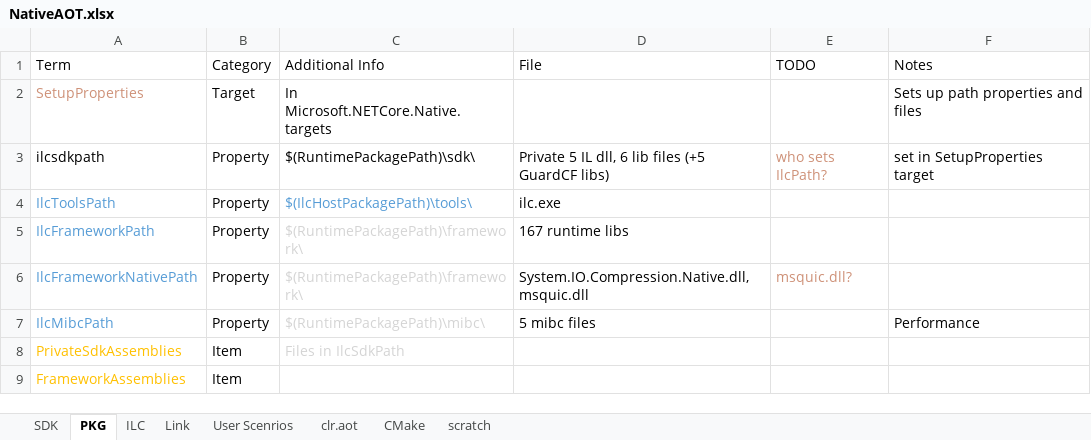
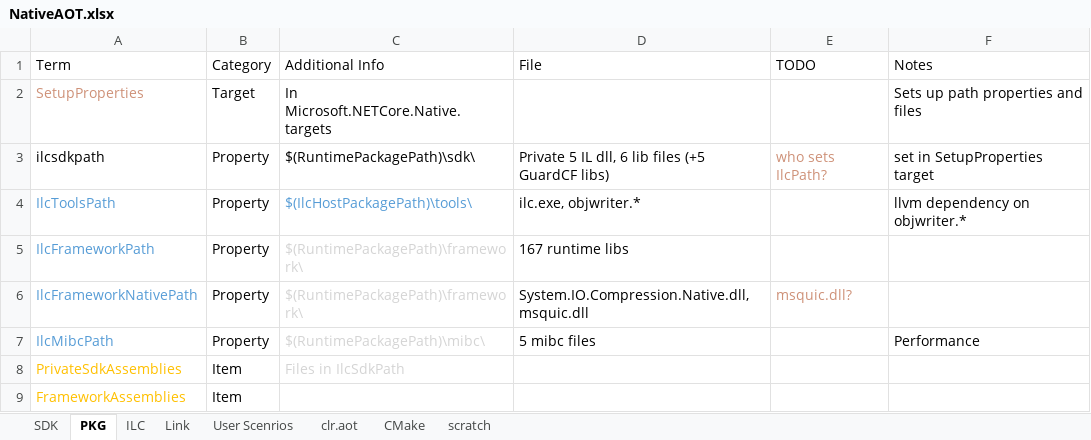
Before and after one commit to LakshanF/CSharp, an Excel workbook: src/aot/NativeAOT.xlsx, sheet PKG, drawn as a sheet; only a part is shown; values as stored, in another font and other column widths than the file's, no borders; the diff names each change by its address in the sheet, - before the commit and + after, or states it on an @@ line.

```diff
--- a/src/aot/NativeAOT.xlsx (sheet PKG)
+++ b/src/aot/NativeAOT.xlsx (sheet PKG)
-D4 (File): ilc.exe
+D4 (File): ilc.exe, objwriter.*
-F4 (Notes): (empty)
+F4 (Notes): llvm dependency on objwriter.*
```
Also changed, not shown: 3 other files.
